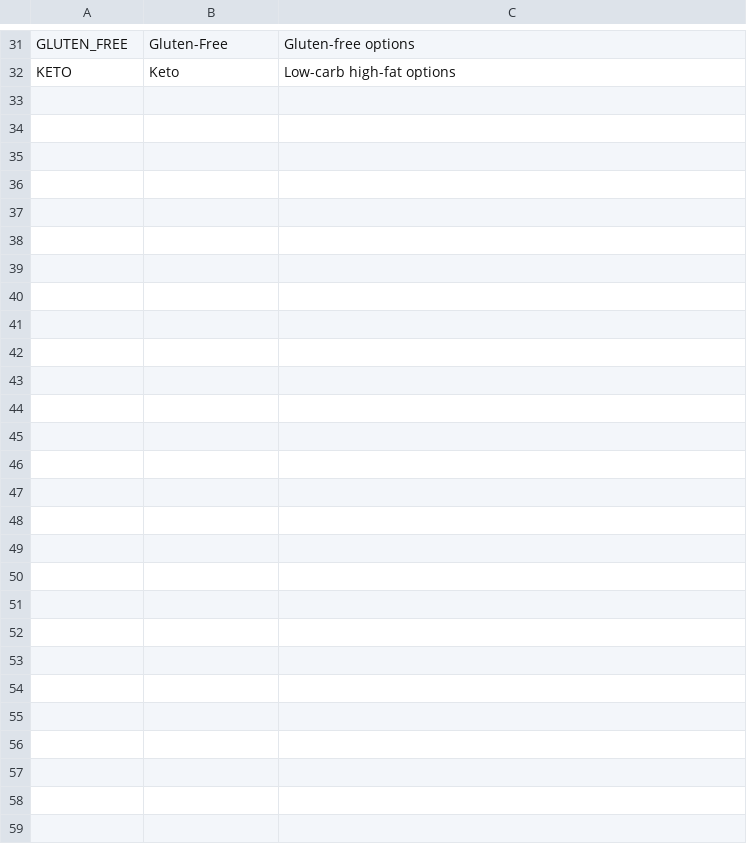
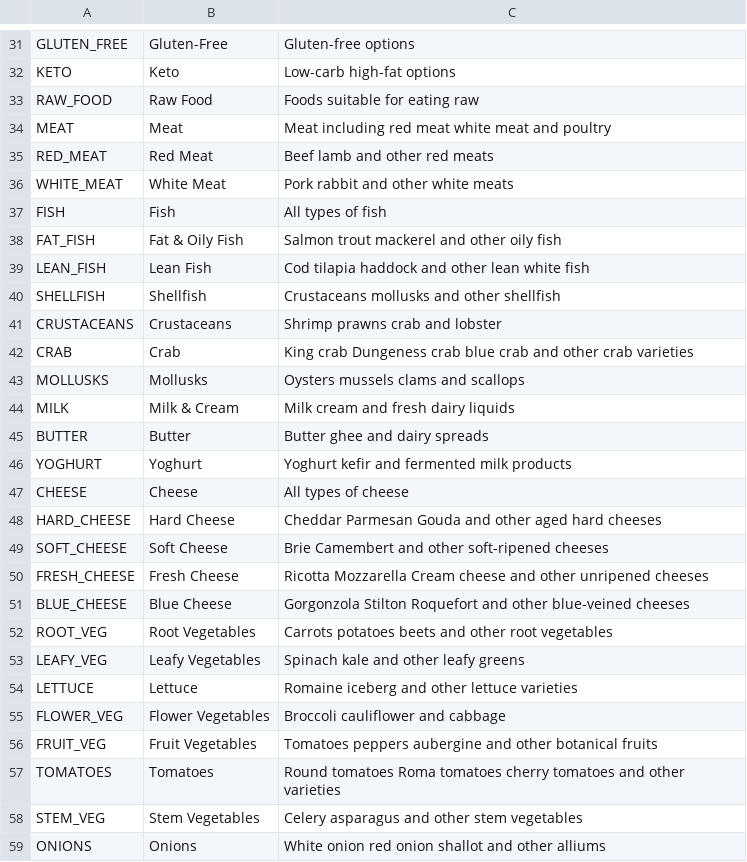
Before and after one commit to Regira/Regira-PIM-Backend, a CSV file: app/PIM.DataGenerator/Assets/facets.csv, drawn as a sheet; only a part is shown, gaps mark what is left out.

```diff
--- a/app/PIM.DataGenerator/Assets/facets.csv
+++ b/app/PIM.DataGenerator/Assets/facets.csv
@@ -32 +32,28 @@ GLUTEN_FREE,Gluten-Free,Gluten-free options
 KETO,Keto,Low-carb high-fat options
+RAW_FOOD,Raw Food,Foods suitable for eating raw
+MEAT,Meat,Meat including red meat white meat and poultry
+RED_MEAT,Red Meat,Beef lamb and other red meats
+WHITE_MEAT,White Meat,Pork rabbit and other white meats
+FISH,Fish,All types of fish
+FAT_FISH,Fat & Oily Fish,Salmon trout mackerel and other oily fish
+LEAN_FISH,Lean Fish,Cod tilapia haddock and other lean white fish
+SHELLFISH,Shellfish,Crustaceans mollusks and other shellfish
+CRUSTACEANS,Crustaceans,Shrimp prawns crab and lobster
+CRAB,Crab,King crab Dungeness crab blue crab and other crab varieties
+MOLLUSKS,Mollusks,Oysters mussels clams and scallops
+MILK,Milk & Cream,Milk cream and fresh dairy liquids
+BUTTER,Butter,Butter ghee and dairy spreads
+YOGHURT,Yoghurt,Yoghurt kefir and fermented milk products
+CHEESE,Cheese,All types of cheese
+HARD_CHEESE,Hard Cheese,Cheddar Parmesan Gouda and other aged hard cheeses
+SOFT_CHEESE,Soft Cheese,Brie Camembert and other soft-ripened cheeses
+FRESH_CHEESE,Fresh Cheese,Ricotta Mozzarella Cream cheese and other unripened cheeses
+BLUE_CHEESE,Blue Cheese,Gorgonzola Stilton Roquefort and other blue-veined cheeses
+ROOT_VEG,Root Vegetables,Carrots potatoes beets and other root vegetables
+LEAFY_VEG,Leafy Vegetables,Spinach kale and other leafy greens
+LETTUCE,Lettuce,Romaine iceberg and other lettuce varieties
+FLOWER_VEG,Flower Vegetables,Broccoli cauliflower and cabbage
+FRUIT_VEG,Fruit Vegetables,Tomatoes peppers aubergine and other botanical fruits
+TOMATOES,Tomatoes,Round tomatoes Roma tomatoes cherry tomatoes and other varieties
+STEM_VEG,Stem Vegetables,Celery asparagus and other stem vegetables
+ONIONS,Onions,White onion red onion shallot and other alliums
```
Also changed, not shown: 2 other files.
